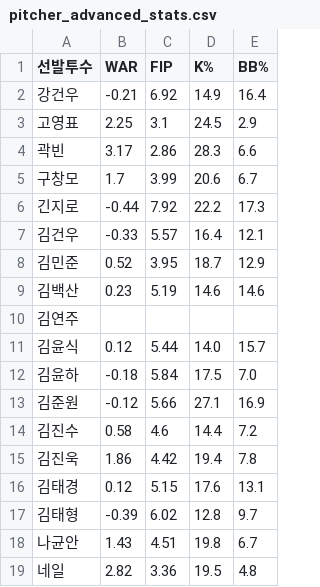
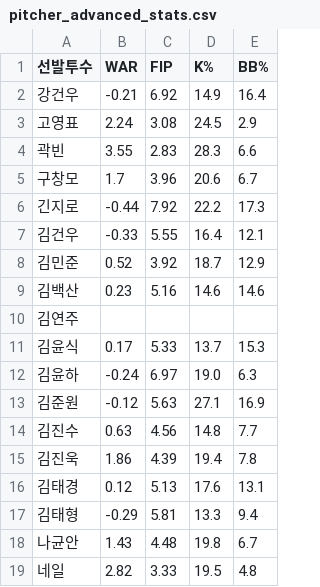
Before and after one commit to smmartworld/kbostarter, a CSV file: pitcher_advanced_stats.csv, drawn as a sheet; only a part is shown; the diff covers the shown part only.

```diff
--- a/pitcher_advanced_stats.csv
+++ b/pitcher_advanced_stats.csv
@@ -2,18 +2,18 @@
 강건우,-0.21,6.92,14.9,16.4
-고영표,2.25,3.1,24.5,2.9
-곽빈,3.17,2.86,28.3,6.6
-구창모,1.7,3.99,20.6,6.7
+고영표,2.24,3.08,24.5,2.9
+곽빈,3.55,2.83,28.3,6.6
+구창모,1.7,3.96,20.6,6.7
 긴지로,-0.44,7.92,22.2,17.3
-김건우,-0.33,5.57,16.4,12.1
-김민준,0.52,3.95,18.7,12.9
-김백산,0.23,5.19,14.6,14.6
+김건우,-0.33,5.55,16.4,12.1
+김민준,0.52,3.92,18.7,12.9
+김백산,0.23,5.16,14.6,14.6
 김연주,,,,
-김윤식,0.12,5.44,14.0,15.7
-김윤하,-0.18,5.84,17.5,7.0
-김준원,-0.12,5.66,27.1,16.9
-김진수,0.58,4.6,14.4,7.2
-김진욱,1.86,4.42,19.4,7.8
-김태경,0.12,5.15,17.6,13.1
-김태형,-0.39,6.02,12.8,9.7
-나균안,1.43,4.51,19.8,6.7
-네일,2.82,3.36,19.5,4.8
+김윤식,0.17,5.33,13.7,15.3
+김윤하,-0.24,6.97,19.0,6.3
+김준원,-0.12,5.63,27.1,16.9
+김진수,0.63,4.56,14.8,7.7
+김진욱,1.86,4.39,19.4,7.8
+김태경,0.12,5.13,17.6,13.1
+김태형,-0.29,5.81,13.3,9.4
+나균안,1.43,4.48,19.8,6.7
+네일,2.82,3.33,19.5,4.8
```
Also changed, not shown: 110 edited cells elsewhere in this file, 로테이션_마스터데이터.csv.
